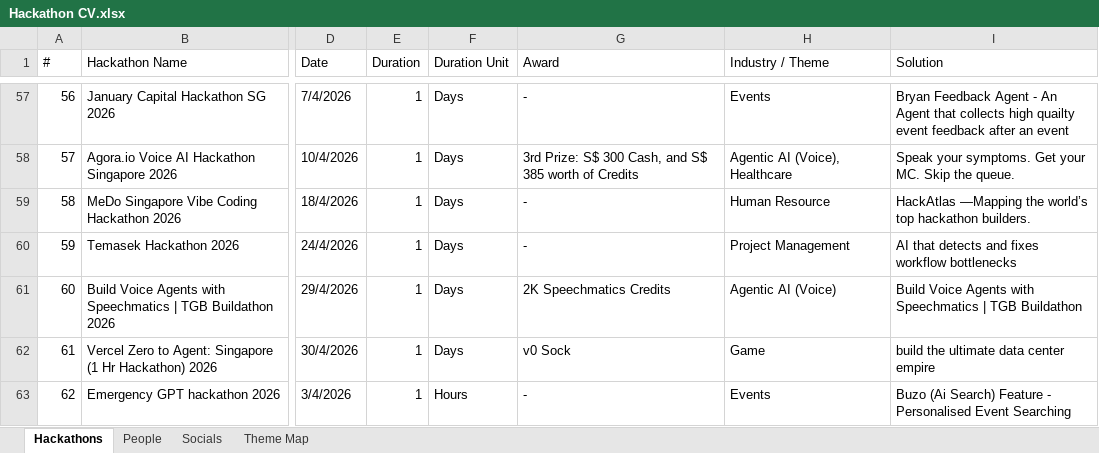
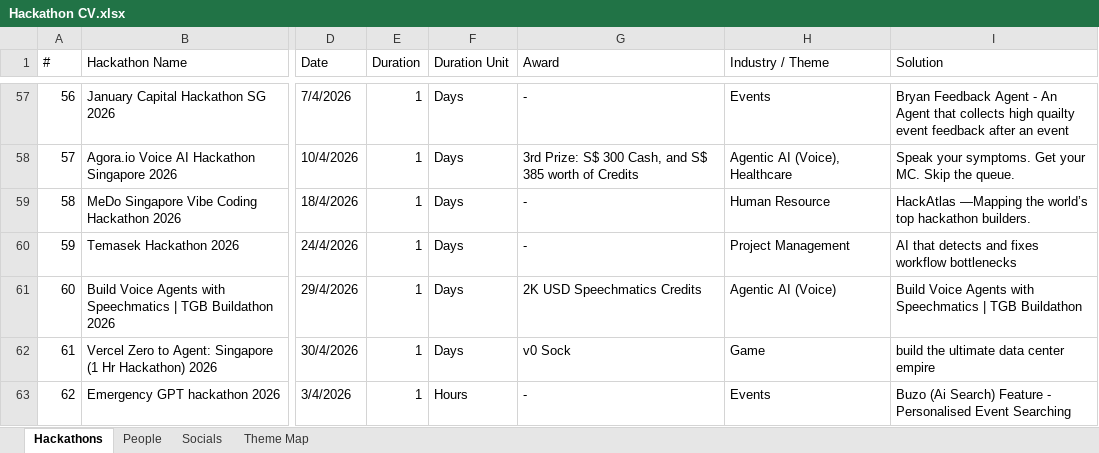
Before and after one commit to sayyidkhan/the100hackathoner, an Excel workbook: data/Hackathon CV.xlsx, sheet Hackathons, drawn as a sheet; only a part is shown, gaps mark what is left out; values as stored, in another font and other column widths than the file's, no borders; the diff names each change by its address in the sheet, - before the commit and + after, or states it on an @@ line.

Commit message:
Correct Speechmatics credit value

```diff
--- a/data/Hackathon CV.xlsx (sheet Hackathons)
+++ b/data/Hackathon CV.xlsx (sheet Hackathons)
-G61 (Award): 2K Speechmatics Credits
+G61 (Award): 2K USD Speechmatics Credits
```
Also changed, not shown: outputs/award-prize-cleanup-draft.xlsx, 2 other files.
